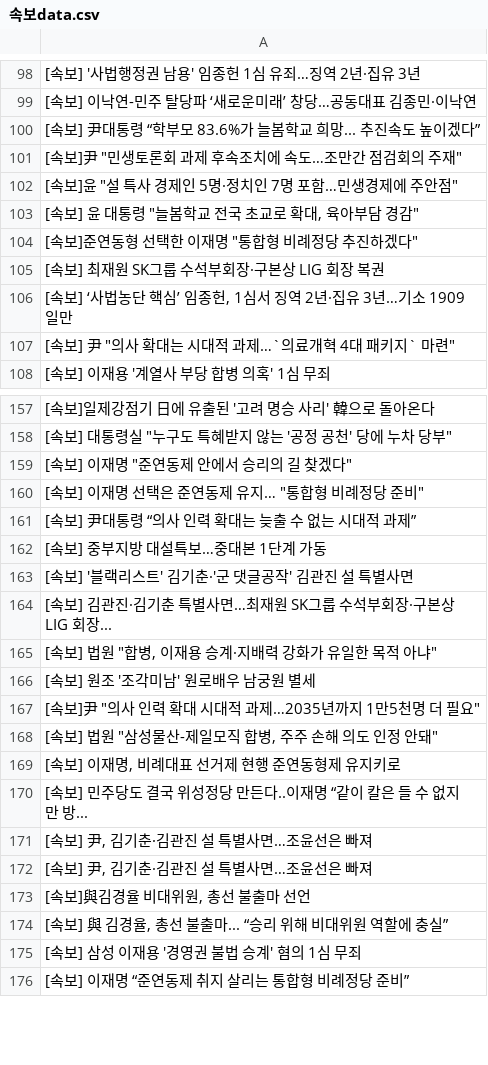
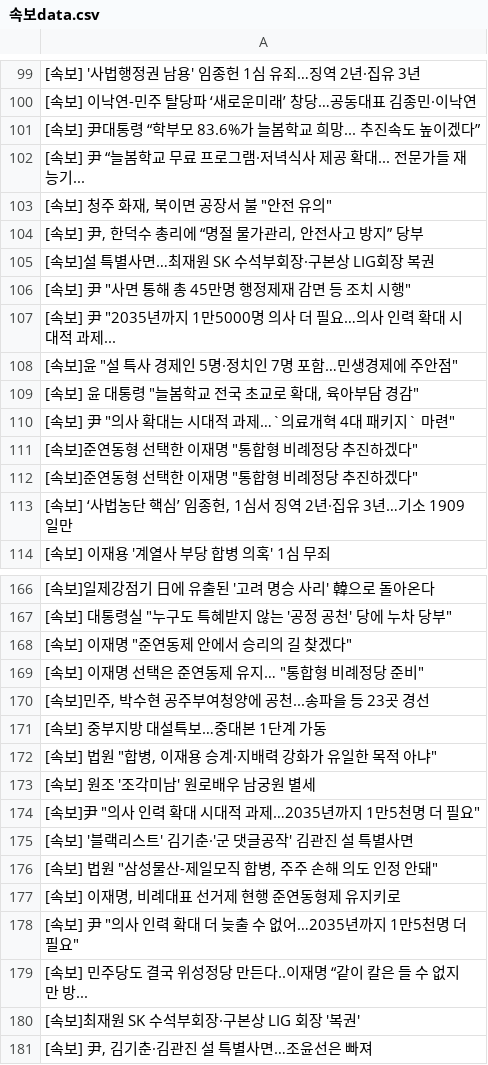
Before and after one commit to devopspark/GitNews, a CSV file: 속보data.csv, drawn as a sheet; only a part is shown, gaps mark what is left out; the shorter side is filled out with more unchanged rows; the diff covers the shown part only.

```diff
--- a/속보data.csv
+++ b/속보data.csv
@@ -100,9 +101,14 @@
 [속보] 尹대통령 “학부모 83.6%가 늘봄학교 희망... 추진속도 높이겠다”
-"[속보]尹 ""민생토론회 과제 후속조치에 속도…조만간 점검회의 주재"""
+[속보] 尹 “늘봄학교 무료 프로그램·저녁식사 제공 확대... 전문가들 재능기...
+"[속보] 청주 화재, 북이면 공장서 불 ""안전 유의"""
+"[속보] 尹, 한덕수 총리에 “명절 물가관리, 안전사고 방지” 당부"
+[속보]설 특별사면…최재원 SK 수석부회장·구본상 LIG회장 복권
+"[속보] 尹 ""사면 통해 총 45만명 행정제재 감면 등 조치 시행"""
+"[속보] 尹 ""2035년까지 1만5000명 의사 더 필요…의사 인력 확대 시대적 과제..."
 "[속보]윤 ""설 특사 경제인 5명·정치인 7명 포함…민생경제에 주안점"""
 "[속보] 윤 대통령 ""늘봄학교 전국 초교로 확대, 육아부담 경감"""
+"[속보] 尹 ""의사 확대는 시대적 과제…`의료개혁 4대 패키지` 마련"""
 "[속보]준연동형 선택한 이재명 ""통합형 비례정당 추진하겠다"""
-[속보] 최재원 SK그룹 수석부회장·구본상 LIG 회장 복권
+"[속보]준연동형 선택한 이재명 ""통합형 비례정당 추진하겠다"""
 "[속보] ‘사법농단 핵심’ 임종헌, 1심서 징역 2년·집유 3년…기소 1909일만"
-"[속보] 尹 ""의사 확대는 시대적 과제…`의료개혁 4대 패키지` 마련"""
 [속보] 이재용 '계열사 부당 합병 의혹' 1심 무죄
@@ -160,6 +169,4 @@
 "[속보] 이재명 선택은 준연동제 유지… ""통합형 비례정당 준비"""
-[속보] 尹대통령 “의사 인력 확대는 늦출 수 없는 시대적 과제”
+"[속보]민주, 박수현 공주부여청양에 공천...송파을 등 23곳 경선"
 [속보] 중부지방 대설특보…중대본 1단계 가동
-[속보] '블랙리스트' 김기춘·'군 댓글공작' 김관진 설 특별사면
-[속보] 김관진·김기춘 특별사면…최재원 SK그룹 수석부회장·구본상 LIG 회장...
 "[속보] 법원 ""합병, 이재용 승계·지배력 강화가 유일한 목적 아냐"""
@@ -167,5 +174,8 @@
 "[속보]尹 ""의사 인력 확대 시대적 과제…2035년까지 1만5천명 더 필요"""
+[속보] '블랙리스트' 김기춘·'군 댓글공작' 김관진 설 특별사면
 "[속보] 법원 ""삼성물산-제일모직 합병, 주주 손해 의도 인정 안돼"""
 "[속보] 이재명, 비례대표 선거제 현행 준연동형제 유지키로"
+"[속보] 尹 ""의사 인력 확대 더 늦출 수 없어…2035년까지 1만5천명 더 필요"""
 [속보] 민주당도 결국 위성정당 만든다..이재명 “같이 칼은 들 수 없지만 방...
+[속보]최재원 SK 수석부회장·구본상 LIG 회장 '복권'
 "[속보] 尹, 김기춘·김관진 설 특별사면…조윤선은 빠져"
```
Also changed, not shown: 10 added rows, 26 removed rows, 21 moved rows and 10 edited cells elsewhere in this file.
